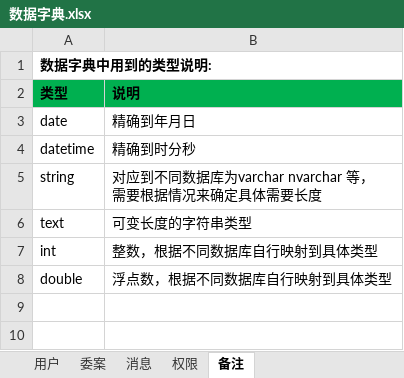
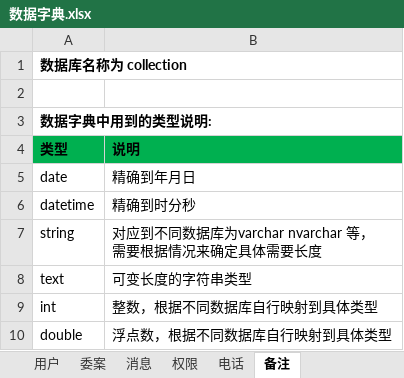
Before and after one commit to Patrick-Wang/LoanMgr, an Excel workbook: design/数据库/数据字典.xlsx, sheet 备注, drawn as a sheet; values as stored, in another font and other column widths than the file's, no borders; the diff names each change by its address in the sheet, - before the commit and + after, or states it on an @@ line.

```diff
--- a/design/数据库/数据字典.xlsx (sheet 备注)
+++ b/design/数据库/数据字典.xlsx (sheet 备注)
+sheet tab: 电话
+row 1: 数据库名称为 collection
+row 2: (empty)
```
Also changed, not shown: sheet 委案, design/协议.xlsx, 13 other files.
